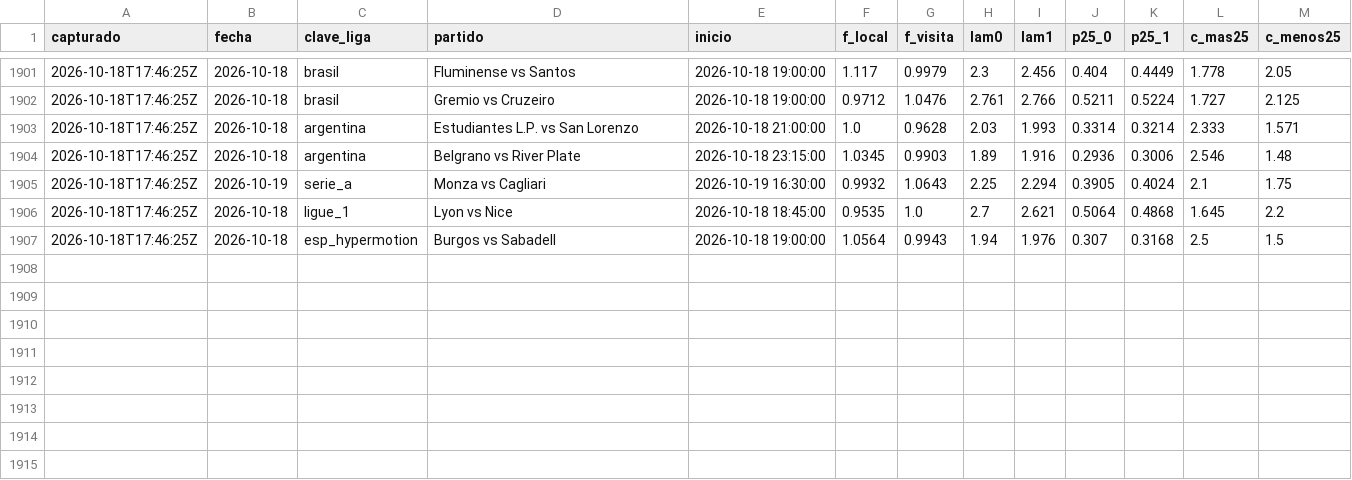
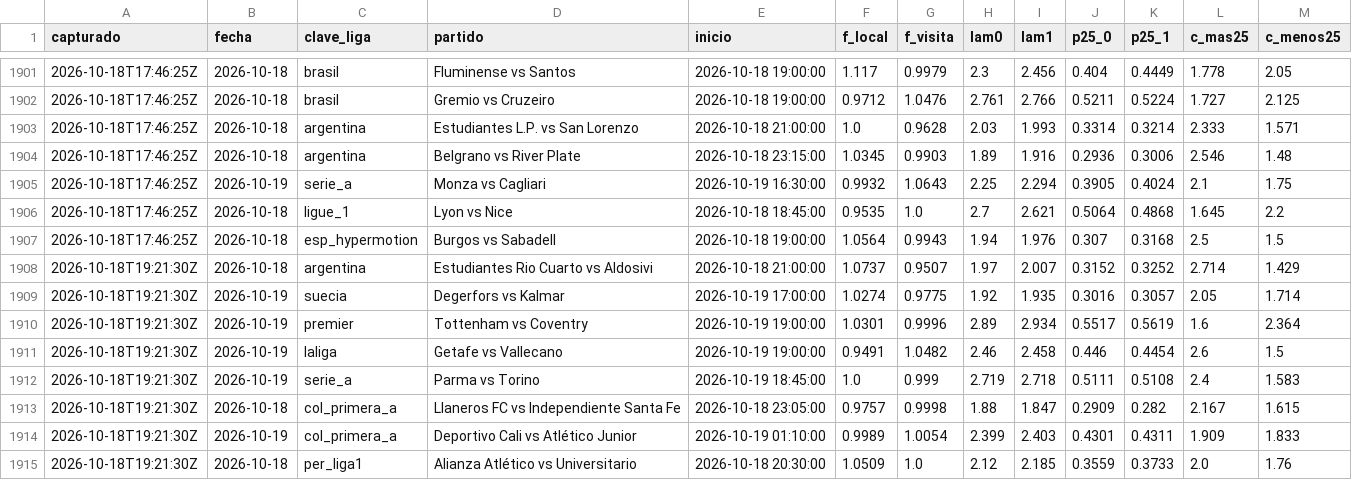
Before and after one commit to HectorMontiel/mundial-2026-predictor, a CSV file: senal_bajas.csv, drawn as a sheet; only a part is shown, gaps mark what is left out; the diff names each change by its address in the sheet, - before the commit and + after, or states it on an @@ line.

```diff
--- a/senal_bajas.csv
+++ b/senal_bajas.csv
+row 1908: 2026-10-18T19:21:30Z | 2026-10-18 | argentina | Estudiantes Rio Cuarto vs Aldosivi | 2026-10-18 21:00:00 | 1.0737 | 0.9507 | 1.97 | 2.007 | 0.3152 | 0.3252 | 2.714 | 1.429
+row 1909: 2026-10-18T19:21:30Z | 2026-10-19 | suecia | Degerfors vs Kalmar | 2026-10-19 17:00:00 | 1.0274 | 0.9775 | 1.92 | 1.935 | 0.3016 | 0.3057 | 2.05 | 1.714
+row 1910: 2026-10-18T19:21:30Z | 2026-10-19 | premier | Tottenham vs Coventry | 2026-10-19 19:00:00 | 1.0301 | 0.9996 | 2.89 | 2.934 | 0.5517 | 0.5619 | 1.6 | 2.364
+row 1911: 2026-10-18T19:21:30Z | 2026-10-19 | laliga | Getafe vs Vallecano | 2026-10-19 19:00:00 | 0.9491 | 1.0482 | 2.46 | 2.458 | 0.446 | 0.4454 | 2.6 | 1.5
+row 1912: 2026-10-18T19:21:30Z | 2026-10-19 | serie_a | Parma vs Torino | 2026-10-19 18:45:00 | 1.0 | 0.999 | 2.719 | 2.718 | 0.5111 | 0.5108 | 2.4 | 1.583
+row 1913: 2026-10-18T19:21:30Z | 2026-10-18 | col_primera_a | Llaneros FC vs Independiente Santa Fe | 2026-10-18 23:05:00 | 0.9757 | 0.9998 | 1.88 | 1.847 | 0.2909 | 0.282 | 2.167 | 1.615
+row 1914: 2026-10-18T19:21:30Z | 2026-10-19 | col_primera_a | Deportivo Cali vs Atlético Junior | 2026-10-19 01:10:00 | 0.9989 | 1.0054 | 2.399 | 2.403 | 0.4301 | 0.4311 | 1.909 | 1.833
+row 1915: 2026-10-18T19:21:30Z | 2026-10-18 | per_liga1 | Alianza Atlético vs Universitario | 2026-10-18 20:30:00 | 1.0509 | 1.0 | 2.12 | 2.185 | 0.3559 | 0.3733 | 2.0 | 1.76
```
Also changed, not shown: historico_fem_alemania.csv, historico_fem_espana.csv, 29 other files.
